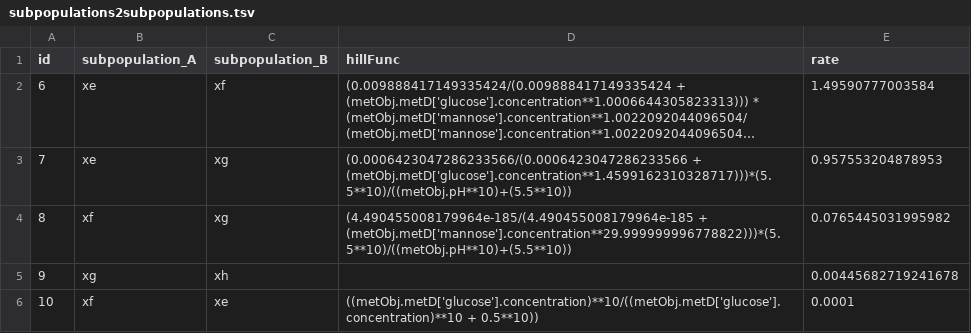
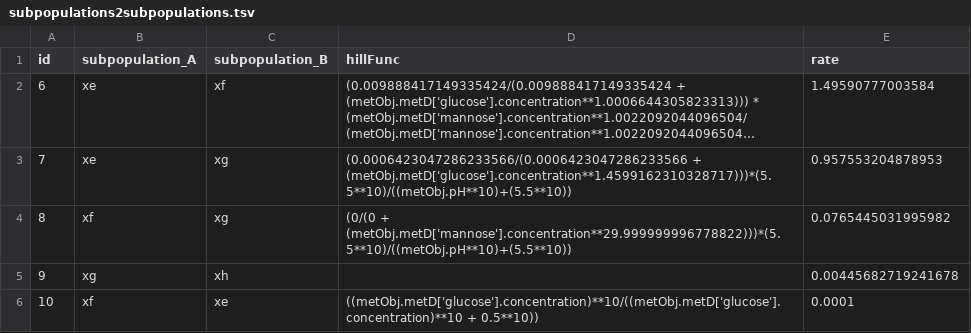
Before and after one commit to danielriosgarza/hungerGames_executables, a TSV file: files/templateTables/bt/subpopulations2subpopulations.tsv, drawn as a sheet; long unchanged cells end in ….

Commit message:
Update subpopulations2subpopulations.tsv

```diff
--- a/files/templateTables/bt/subpopulations2subpopulations.tsv
+++ b/files/templateTables/bt/subpopulations2subpopulations.tsv
@@ -3,3 +3,3 @@ id	subpopulation_A	subpopulation_B	hillFunc	rate
 7	xe	xg	(0.0006423047286233566/(0.0006423047286233566 + (metObj.metD['glucose'].concentration**1.4599162310328717)))*(5.5**10)/((metObj.pH**10)+(5.5**10))	0.957553204878953
-8	xf	xg	(4.490455008179964e-185/(4.490455008179964e-185 + (metObj.metD['mannose'].concentration**29.999999996778822)))*(5.5**10)/((metObj.pH**10)+(5.5**10))	0.0765445031995982
+8	xf	xg	(0/(0 + (metObj.metD['mannose'].concentration**29.999999996778822)))*(5.5**10)/((metObj.pH**10)+(5.5**10))	0.0765445031995982
 9	xg	xh	""	0.00445682719241678
```
